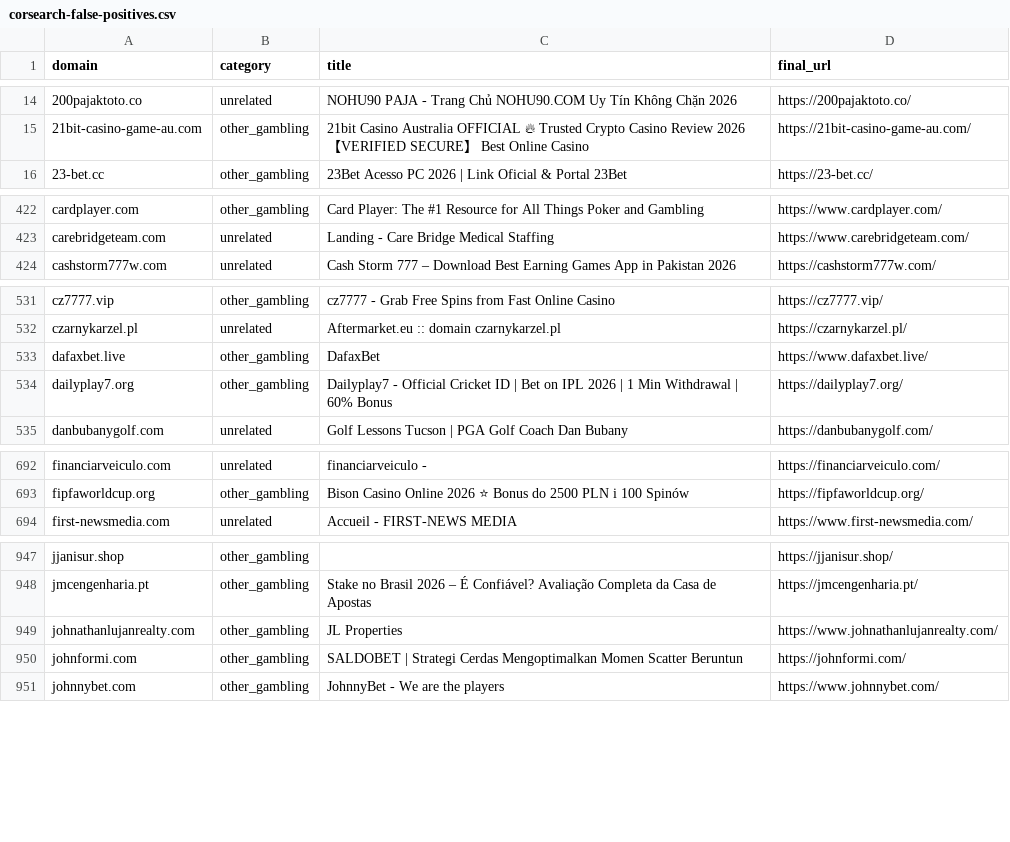
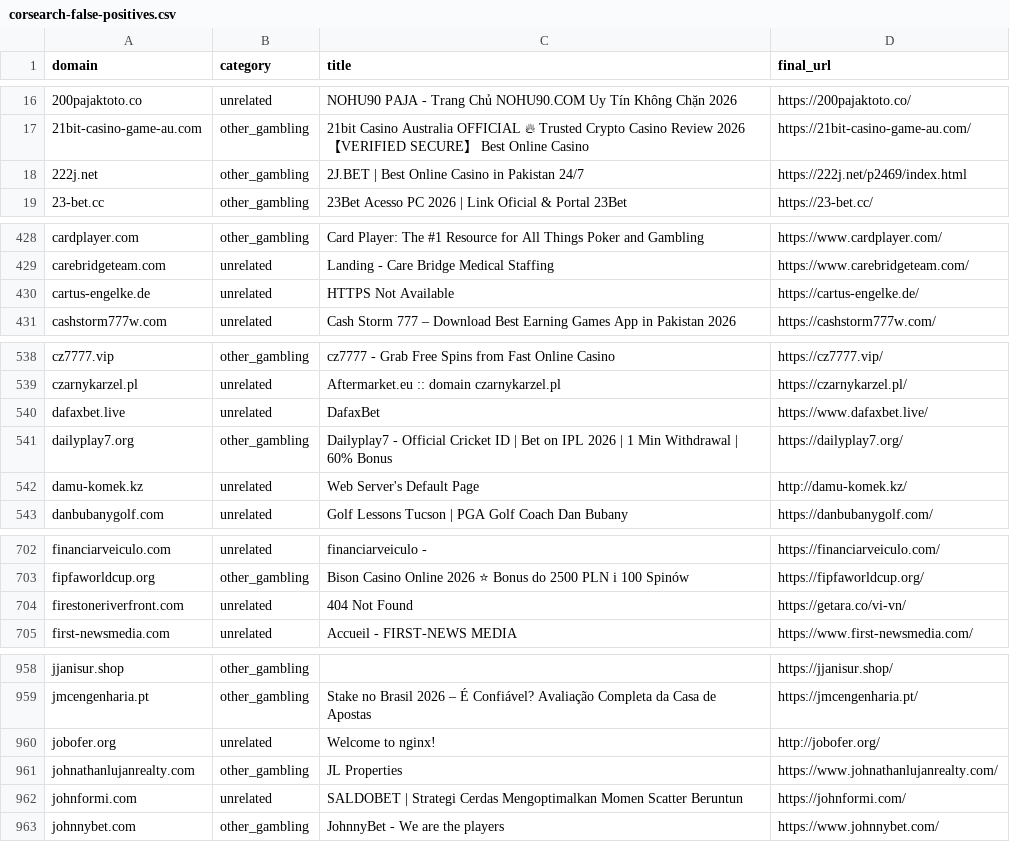
Before and after one commit to samlowry/seo-analytics, a CSV file: brand-protection/2026-09-28/brand-scan/corsearch-false-positives.csv, drawn as a sheet; only a part is shown, gaps mark what is left out; the diff covers the shown part only.

```diff
--- a/brand-protection/2026-09-28/brand-scan/corsearch-false-positives.csv
+++ b/brand-protection/2026-09-28/brand-scan/corsearch-false-positives.csv
@@ -15,2 +17,3 @@ domain,category,title,final_url
 21bit-casino-game-au.com,other_gambling,21bit Casino Australia OFFICIAL 🔥 Trusted Crypto Casino Review 2026 【VERIFIED SECURE】 Best Online Casino,https://21bit-casino-game-au.com/
+222j.net,other_gambling,2J.BET | Best Online Casino in Pakistan 24/7,https://222j.net/p2469/index.html
 23-bet.cc,other_gambling,23Bet Acesso PC 2026 | Link Oficial & Portal 23Bet,https://23-bet.cc/
@@ -424,2 +430,3 @@ cardplayer.com,other_gambling,Card Player: The #1 Resource for All Things Poker
 carebridgeteam.com,unrelated,Landing - Care Bridge Medical Staffing,https://www.carebridgeteam.com/
+cartus-engelke.de,unrelated,HTTPS Not Available,https://cartus-engelke.de/
 cashstorm777w.com,unrelated,Cash Storm 777 – Download Best Earning Games App in Pakistan 2026,https://cashstorm777w.com/
@@ -533,4 +540,5 @@ cz7777.vip,other_gambling,cz7777 - Grab Free Spins from Fast Online Casino,https
 czarnykarzel.pl,unrelated,Aftermarket.eu :: domain czarnykarzel.pl,https://czarnykarzel.pl/
-dafaxbet.live,other_gambling,DafaxBet,https://www.dafaxbet.live/
+dafaxbet.live,unrelated,DafaxBet,https://www.dafaxbet.live/
 dailyplay7.org,other_gambling,Dailyplay7 - Official Cricket ID | Bet on IPL 2026 | 1 Min Withdrawal | 60% Bonus,https://dailyplay7.org/
+damu-komek.kz,unrelated,Web Server's Default Page,http://damu-komek.kz/
 danbubanygolf.com,unrelated,Golf Lessons Tucson | PGA Golf Coach Dan Bubany,https://danbubanygolf.com/
@@ -694,2 +704,3 @@ financiarveiculo.com,unrelated,financiarveiculo -,https://financiarveiculo.com/
 fipfaworldcup.org,other_gambling,Bison Casino Online 2026 ⭐ Bonus do 2500 PLN i 100 Spinów,https://fipfaworldcup.org/
+firestoneriverfront.com,unrelated,404 Not Found,https://getara.co/vi-vn/
 first-newsmedia.com,unrelated,Accueil - FIRST-NEWS MEDIA,https://www.first-newsmedia.com/
@@ -950,4 +961,5 @@ jjanisur.shop,other_gambling,,https://jjanisur.shop/
 jmcengenharia.pt,other_gambling,Stake no Brasil 2026 – É Confiável? Avaliação Completa da Casa de Apostas,https://jmcengenharia.pt/
+jobofer.org,unrelated,Welcome to nginx!,http://jobofer.org/
 johnathanlujanrealty.com,other_gambling,JL Properties,https://www.johnathanlujanrealty.com/
-johnformi.com,other_gambling,SALDOBET | Strategi Cerdas Mengoptimalkan Momen Scatter Beruntun,https://johnformi.com/
+johnformi.com,unrelated,SALDOBET | Strategi Cerdas Mengoptimalkan Momen Scatter Beruntun,https://johnformi.com/
 johnnybet.com,other_gambling,JohnnyBet - We are the players,https://www.johnnybet.com/
```
Also changed, not shown: 25 added rows, 1 removed row and 24 edited cells elsewhere in this file, 12 other files.
